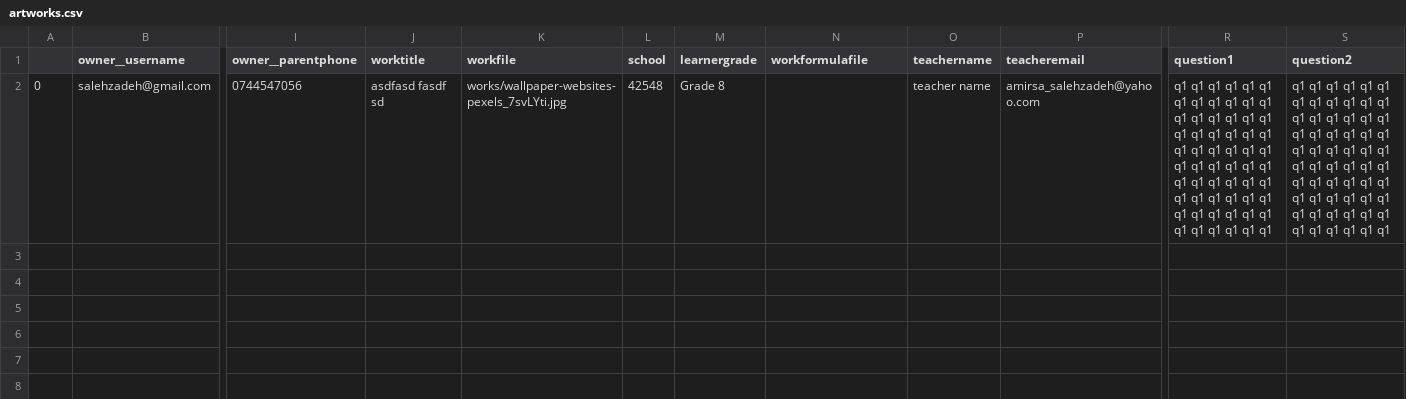
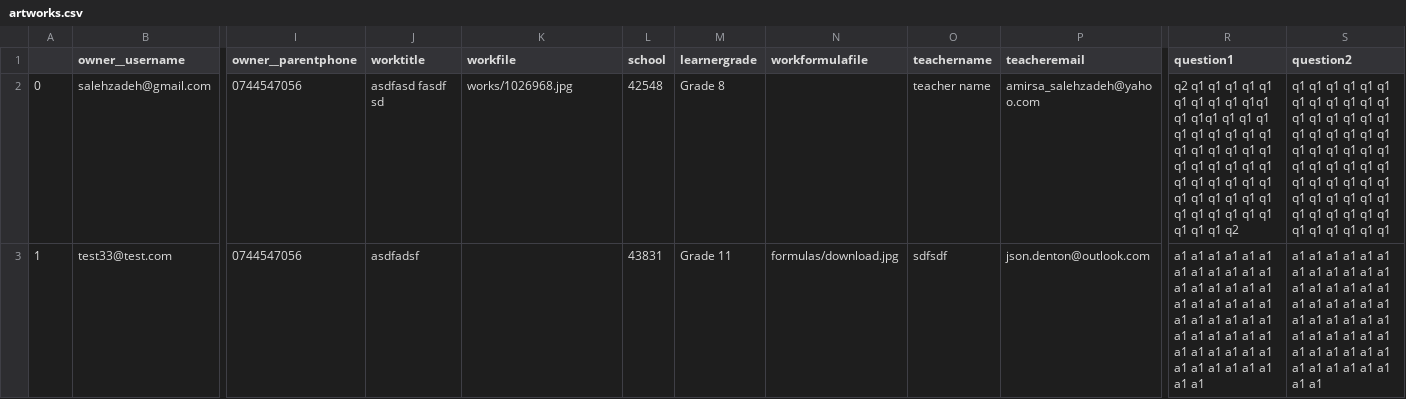
Before and after one commit to amirashoori7/artworkcompetition, a CSV file: media/artworks.csv, drawn as a sheet; only a part is shown, gaps mark what is left out; rows hold the shown columns only; the diff covers the shown part only; the diff names each change by its address in the sheet, - before the commit and + after, or states it on an @@ line.

```diff
--- a/media/artworks.csv
+++ b/media/artworks.csv
-K2 (workfile): works/wallpaper-websites-pexels_7svLYti.jpg
+K2 (workfile): works/1026968.jpg
-R2 (question1): q1 q1 q1 q1 q1 q1 q1 q1 q1 q1 q1 q1 q1 q1 q1 q1 q1 q1 q1 q1 q1 q1 q1 q1 q1 q1 q1 q1 q1 q1 q1 q1 q1 q1 q1 q1 q1 q1 q1 q1 q1 q1 q1 q1 q1 q1 q1 q1 q1 q1 q1 q1 q1 q1 q1 q1 q1 q1 q1 q1
+R2 (question1): q2 q1 q1 q1 q1 q1 q1 q1 q1 q1 q1q1 q1 q1q1 q1 q1 q1 q1 q1 q1 q1 q1 q1 q1 q1 q1 q1 q1 q1 q1 q1 q1 q1 q1 q1 q1 q1 q1 q1 q1 q1 q1 q1 q1 q1 q1 q1 q1 q1 q1 q1 q1 q1 q1 q1 q1 q2
+row 3: 1 | test33@test.com | 0744547056 | asdfadsf |  | 43831 | Grade 11 | formulas/download.jpg | sdfsdf | json.denton@outlook.com | a1 a1 a1 a1 a1 a1 a1 a1 a1 a1 a1 a1 a1 a1 a1 a1 a1 a1 a1 a1 a1 a1 a1 a1 a1 a1 a1 a1 a1 a1 a1 a1 a1 a1 a1 a1 a1 a1 a1 a1 a1 a1 a1 a1 a1 a1 a1 a1 a1 a1 | a1 a1 a1 a1 a1 a1 a1 a1 a1 a1 a1 a1 a1 a1 a1 a1 a1 a1 a1 a1 a1 a1 a1 a1 a1 a1 a1 a1 a1 a1 a1 a1 a1 a1 a1 a1 a1 a1 a1 a1 a1 a1 a1 a1 a1 a1 a1 a1 a1 a1
```
Also changed, not shown: 1 added row elsewhere in this file, 7 other files.
